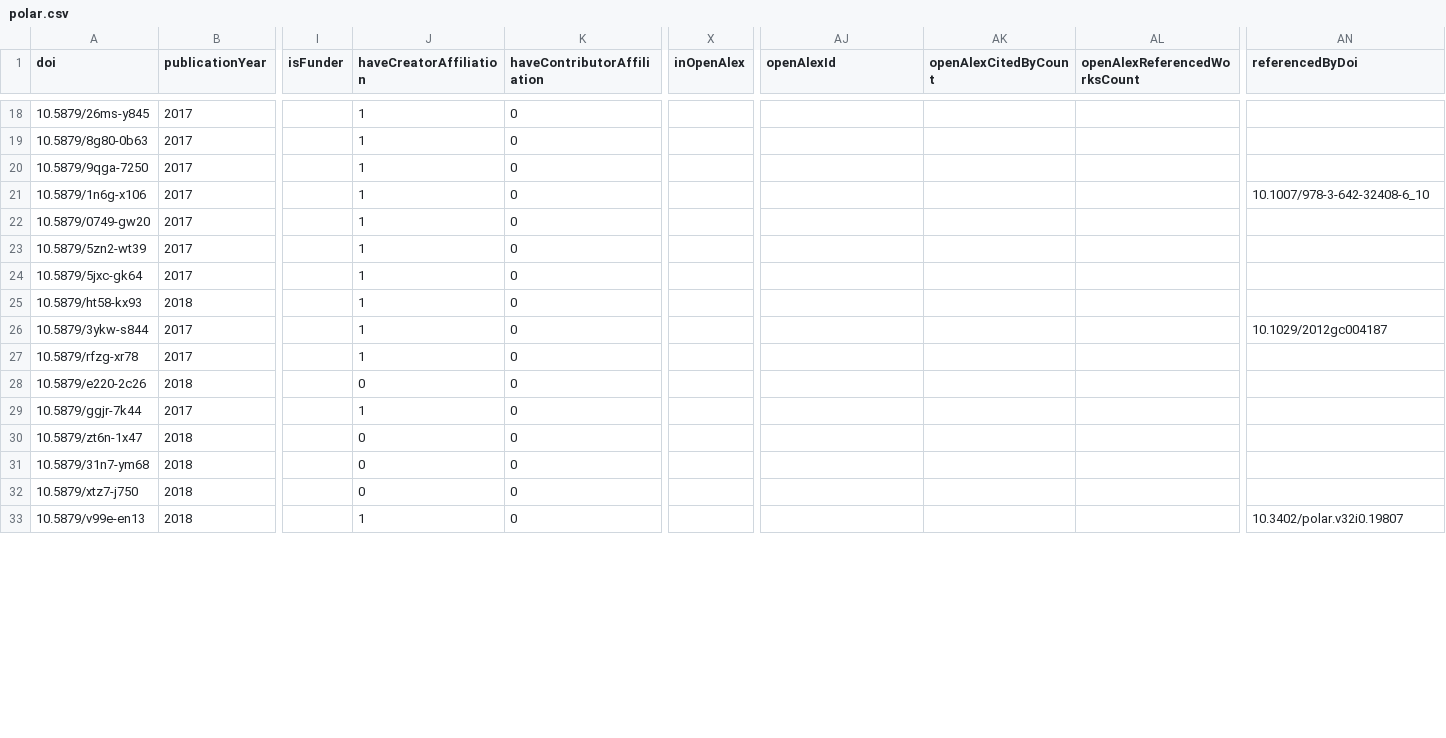
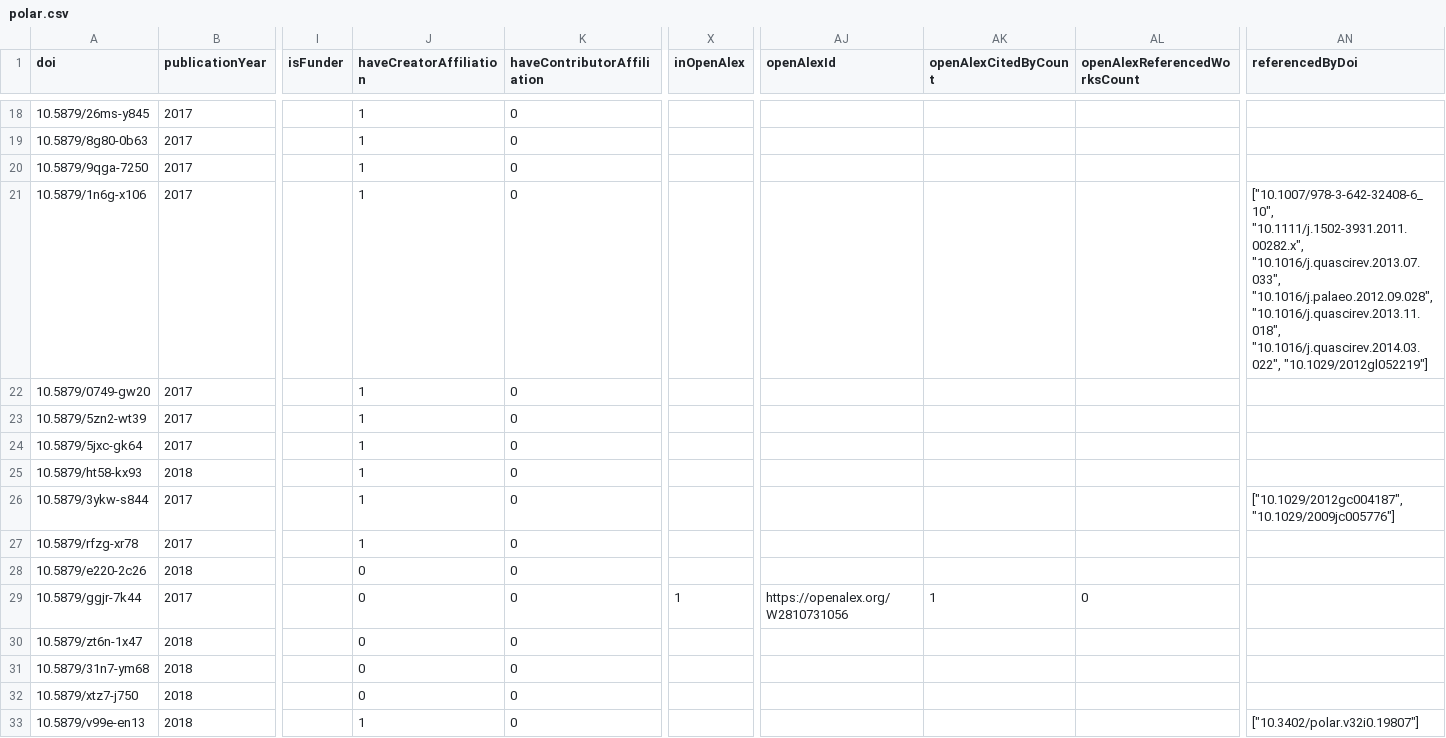
Before and after one commit to snd-sweden/research-output-aggregator-output, a CSV file: outputs/polar.csv, drawn as a sheet; only a part is shown, gaps mark what is left out; the diff covers the shown part only; the diff names each change by its address in the sheet, - before the commit and + after, or states it on an @@ line.

```diff
--- a/outputs/polar.csv
+++ b/outputs/polar.csv
-AN21 (referencedByDoi): 10.1007/978-3-642-32408-6_10
+AN21 (referencedByDoi): ["10.1007/978-3-642-32408-6_10", "10.1111/j.1502-3931.2011.00282.x", "10.1016/j.quascirev.2013.07.033", "10.1016/j.palaeo.2012.09.028", "10.1016/j.quascirev.2013.11.018", "10.1016/j.quascirev.2014.03.022", "10.1029/2012gl052219"]
-AN26 (referencedByDoi): 10.1029/2012gc004187
+AN26 (referencedByDoi): ["10.1029/2012gc004187", "10.1029/2009jc005776"]
-J29 (haveCreatorAffiliation): 1
+J29 (haveCreatorAffiliation): 0
-X29 (inOpenAlex): (empty)
+X29 (inOpenAlex): 1
-AJ29 (openAlexId): (empty)
+AJ29 (openAlexId): https://openalex.org/W2810731056
-AK29 (openAlexCitedByCount): (empty)
+AK29 (openAlexCitedByCount): 1
-AL29 (openAlexReferencedWorksCount): (empty)
+AL29 (openAlexReferencedWorksCount): 0
-AN33 (referencedByDoi): 10.3402/polar.v32i0.19807
+AN33 (referencedByDoi): ["10.3402/polar.v32i0.19807"]
```
Also changed, not shown: 1 added row and 29 edited cells elsewhere in this file, outputs/ehs.csv, outputs/fhs.csv, 37 other files.
